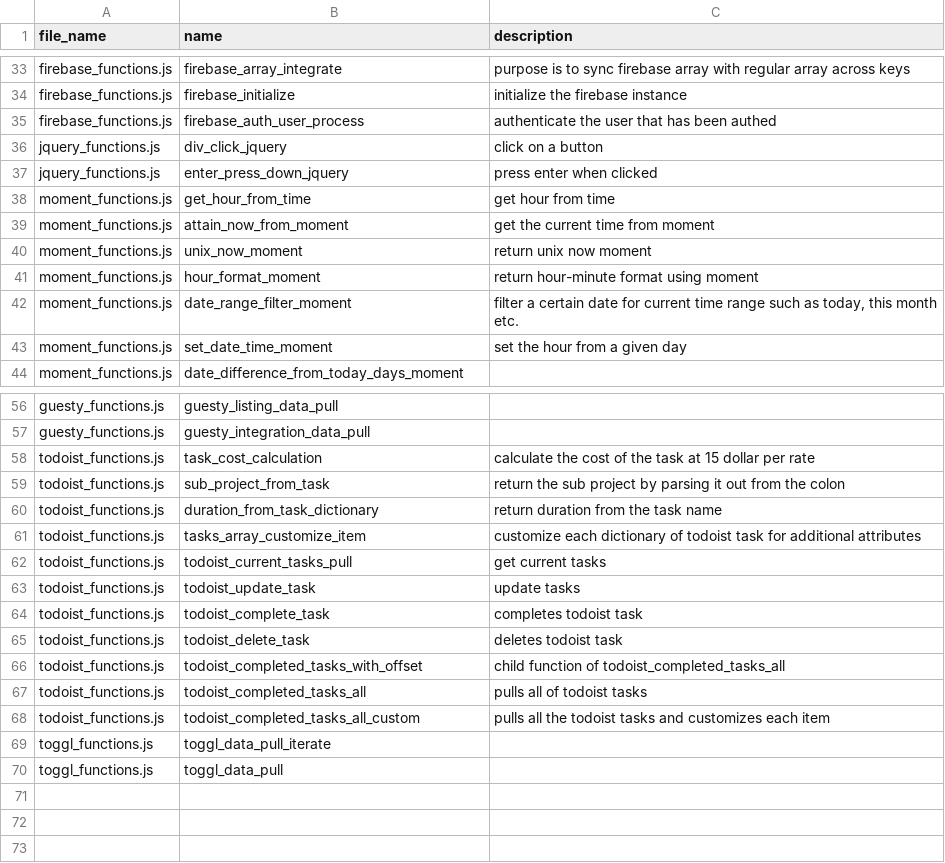
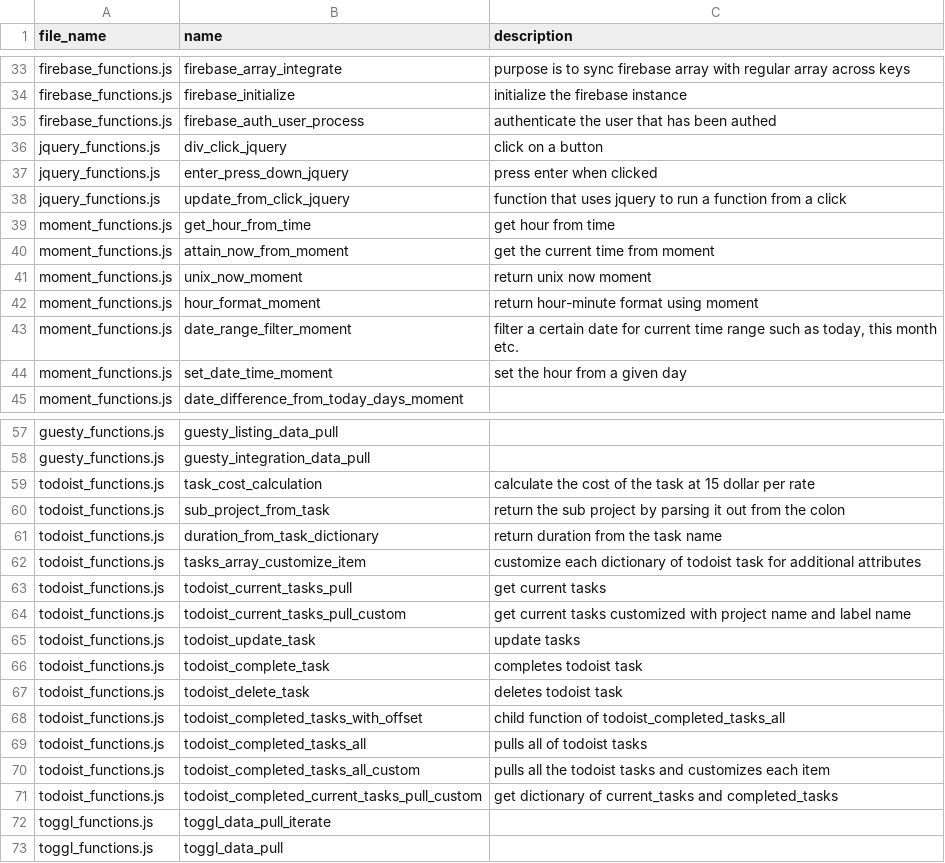
Before and after one commit to ChrisCruze/jutility, a CSV file: functions.csv, drawn as a sheet; only a part is shown, gaps mark what is left out.

Commit message:
added todoist task customization

```diff
--- a/functions.csv
+++ b/functions.csv
@@ -37,2 +37,3 @@ jquery_functions.js,div_click_jquery,click on a button
 jquery_functions.js,enter_press_down_jquery,press enter when clicked
+jquery_functions.js,update_from_click_jquery,function that uses jquery to run a function from a click
 moment_functions.js,get_hour_from_time,get hour from time
@@ -62,2 +63,3 @@ todoist_functions.js,tasks_array_customize_item,customize each dictionary of tod
 todoist_functions.js,todoist_current_tasks_pull,get current tasks
+todoist_functions.js,todoist_current_tasks_pull_custom,get current tasks customized with project name and label name
 todoist_functions.js,todoist_update_task,update tasks
@@ -68,2 +70,3 @@ todoist_functions.js,todoist_completed_tasks_all,pulls all of todoist tasks
 todoist_functions.js,todoist_completed_tasks_all_custom,pulls all the todoist tasks and customizes each item
+todoist_functions.js,todoist_completed_current_tasks_pull_custom,get dictionary of current_tasks and completed_tasks
 toggl_functions.js,toggl_data_pull_iterate,
```
Also changed, not shown: 4 other files.
